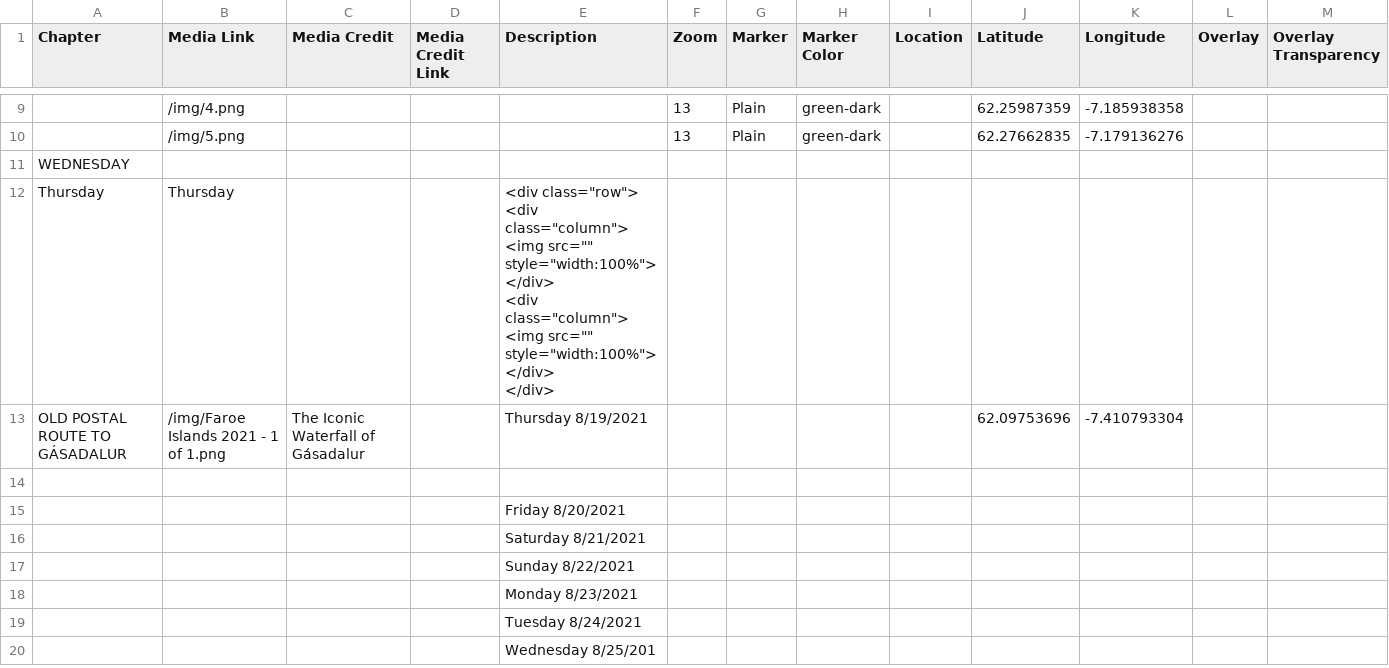
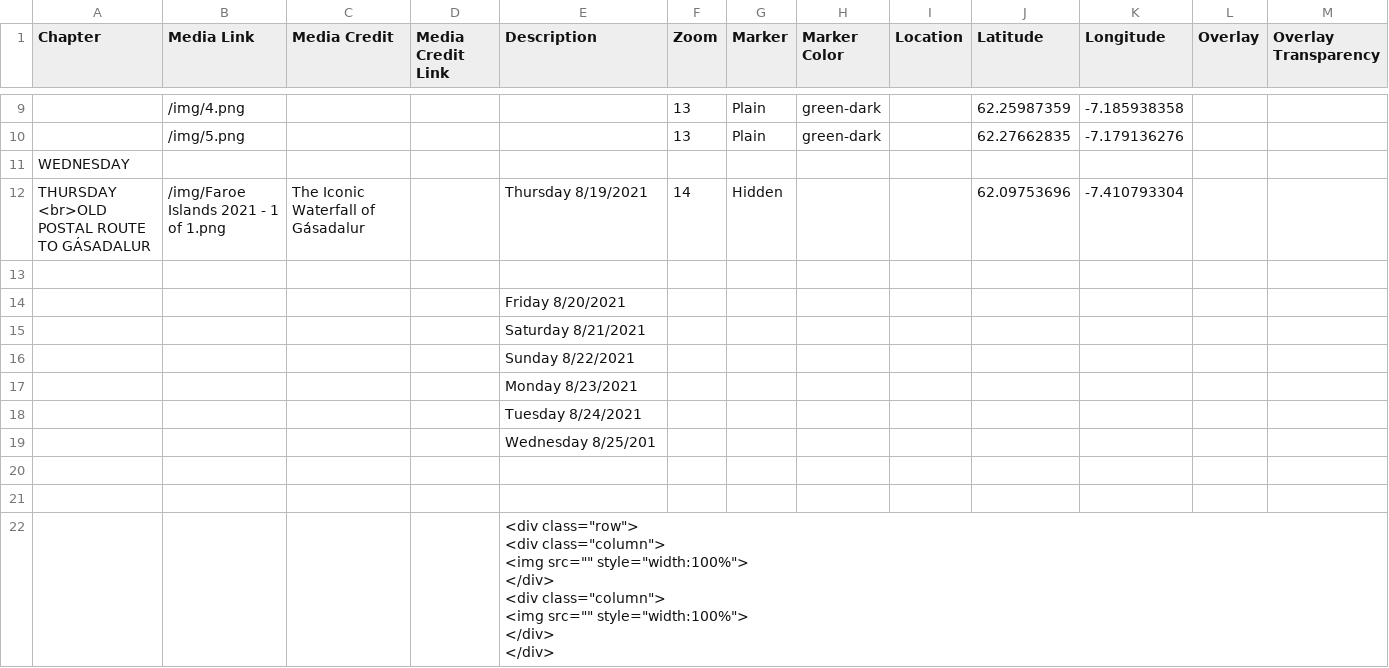
Before and after one commit to Dalbinator/Dalbinator.github.io, a CSV file: csv/Chapters.csv, drawn as a sheet; only a part is shown, gaps mark what is left out; removed rows and columns are numbered as before the commit, all else as after; rows hold the shown columns only; ↵ is a line break in a cell; the diff names each change by its address in the sheet, - before the commit and + after, or states it on an @@ line.

Commit message:
Update Chapters.csv

```diff
--- a/csv/Chapters.csv
+++ b/csv/Chapters.csv
-row 12: Thursday | Thursday |  |  | <div class="row"> ↵ <div class="column"> ↵ <img src="" style="width:100%"> ↵ </div> ↵ <div class="column"> ↵ <img src="" style="width:100%"> ↵ </div> ↵ </div>
-A12 (Chapter): OLD POSTAL ROUTE TO GÁSADALUR
+A12 (Chapter): THURSDAY ↵ <br>OLD POSTAL ROUTE TO GÁSADALUR
-F12 (Zoom): (empty)
+F12 (Zoom): 14
-G12 (Marker): (empty)
+G12 (Marker): Hidden
+row 20: (empty)
+row 21: (empty)
+row 22:  |  |  |  | <div class="row"> ↵ <div class="column"> ↵ <img src="" style="width:100%"> ↵ </div> ↵ <div class="column"> ↵ <img src="" style="width:100%"> ↵ </div> ↵ </div>
```
